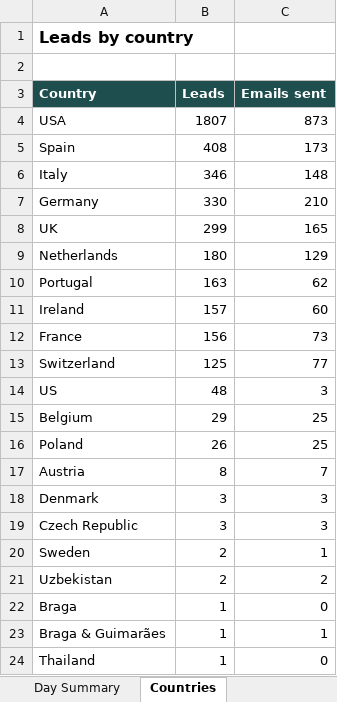
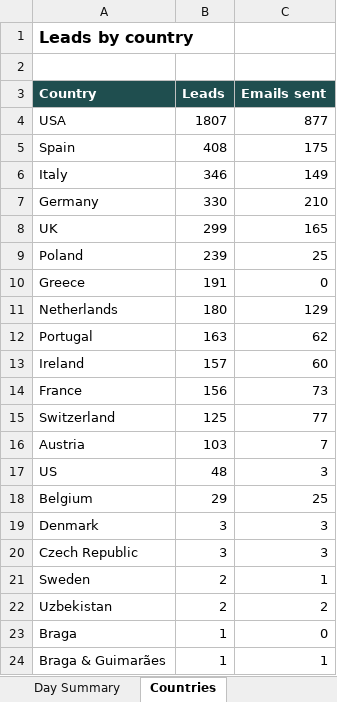
Before and after one commit to hsnwarriorapparel-dot/hsn-business, an Excel workbook: HWA_Lead_Tracker.xlsx, sheet Countries, drawn as a sheet; only a part is shown; the shorter side is filled out with more unchanged rows; values as stored, in another font and other column widths than the file's, no borders; removed rows and columns are numbered as before the commit, all else as after; the diff names each change by its address in the sheet, - before the commit and + after, or states it on an @@ line.

```diff
--- a/HWA_Lead_Tracker.xlsx (sheet Countries)
+++ b/HWA_Lead_Tracker.xlsx (sheet Countries)
-C4 (Emails sent): 873
+C4 (Emails sent): 877
-C5 (Emails sent): 173
+C5 (Emails sent): 175
-C6 (Emails sent): 148
+C6 (Emails sent): 149
+row 9: Poland | 239 | 25
+row 10: Greece | 191 | 0
+row 16: Austria | 103 | 7
-row 16: Poland | 26 | 25
-row 17: Austria | 8 | 7
```
Also changed, not shown: sheet Leads, sheet Day Summary, sheet Summary, 4 other files.
